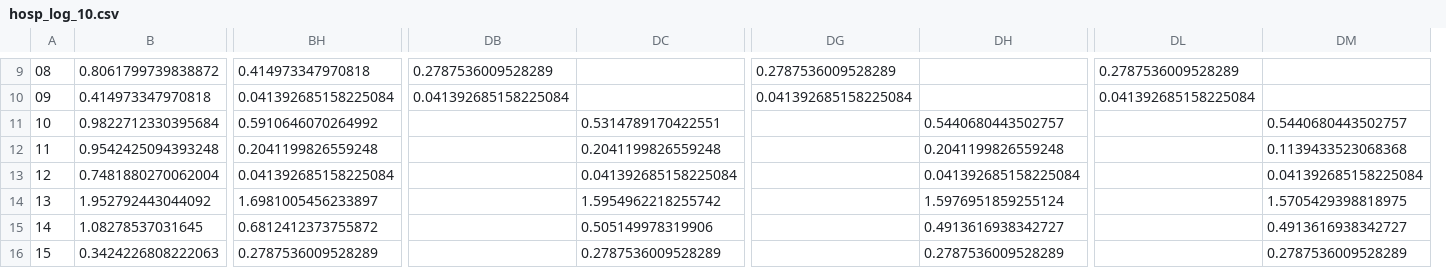
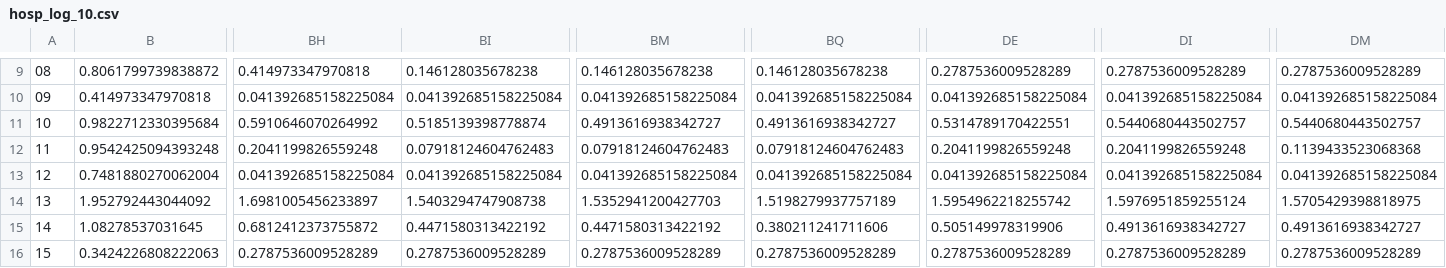
Before and after one commit to aminechiban/covid_maps, a CSV file: covid19_maps/hosp_log_10.csv, drawn as a sheet; only a part is shown, gaps mark what is left out; removed rows and columns are numbered as before the commit, all else as after; the diff covers the shown part only; the diff names each change by its address in the sheet, - before the commit and + after, or states it on an @@ line.

```diff
--- a/covid19_maps/hosp_log_10.csv
+++ b/covid19_maps/hosp_log_10.csv
+column BI, rows 9-16: 0.146128035678238 | 0.041392685158225084 | 0.5185139398778874 | 0.07918124604762483 | 0.041392685158225084 | 1.5403294747908738 | 0.4471580313422192 | 0.2787536009528289
+column BM, rows 9-16: 0.146128035678238 | 0.041392685158225084 | 0.4913616938342727 | 0.07918124604762483 | 0.041392685158225084 | 1.5352941200427703 | 0.4471580313422192 | 0.2787536009528289
+column BQ, rows 9-16: 0.146128035678238 | 0.041392685158225084 | 0.4913616938342727 | 0.07918124604762483 | 0.041392685158225084 | 1.5198279937757189 | 0.380211241711606 | 0.2787536009528289
-column DB, rows 9-10: 0.2787536009528289 | 0.041392685158225084
-column DG, rows 9-10: 0.2787536009528289 | 0.041392685158225084
-column DL, rows 9-10: 0.2787536009528289 | 0.041392685158225084
-DE9: (empty)
+DE9: 0.2787536009528289
-DI9: (empty)
+DI9: 0.2787536009528289
-DM9: (empty)
+DM9: 0.2787536009528289
-DE10: (empty)
+DE10: 0.041392685158225084
-DI10: (empty)
+DI10: 0.041392685158225084
-DM10: (empty)
+DM10: 0.041392685158225084
```
Also changed, not shown: 24 edited cells elsewhere in this file, covid19_maps/dates.csv, covid19_maps/hosp_lits_10.csv, 2 other files.
